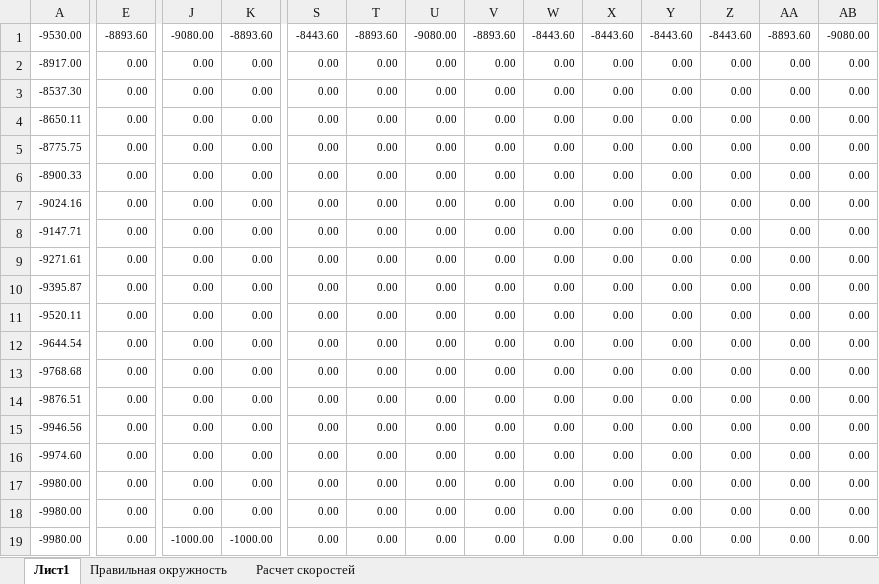
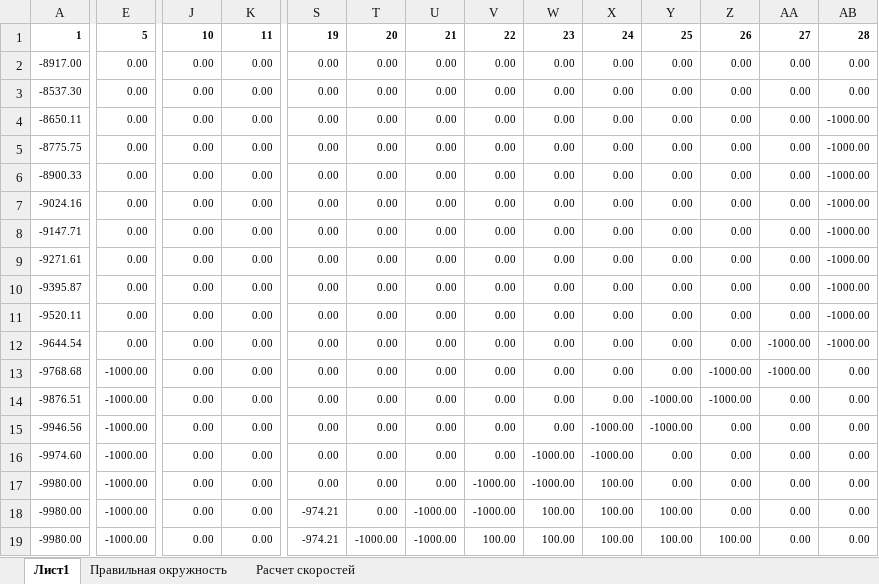
Before and after one commit to Obsidian-pb/FireModelling, an Excel workbook: Modelling in Excel/Круг.xlsm, sheet Лист1, drawn as a sheet; only a part is shown, gaps mark what is left out; values as stored, in another font and other column widths than the file's, no borders; charts and pictures and conditional formats not drawn; the diff covers the shown part only; the diff names each change by its address in the sheet, - before the commit and + after, or states it on an @@ line.

Commit message:
Доделал процедуры перехода к прямоугольной форме в Excel Завтра займусь переносом всего этого добра в Visio.

```diff
--- a/Modelling in Excel/Круг.xlsm (sheet Лист1)
+++ b/Modelling in Excel/Круг.xlsm (sheet Лист1)
-A1: -9530.00
+A1: 1
-A1:AB1 bold: off
+A1:AB1 bold: on
-E1: -8893.60
+E1: 5
-J1: -9080.00
+J1: 10
-K1: -8893.60
+K1: 11
-S1: -8443.60
+S1: 19
-T1: -8893.60
+T1: 20
-U1: -9080.00
+U1: 21
-V1: -8893.60
+V1: 22
-W1: -8443.60
+W1: 23
-X1: -8443.60
+X1: 24
-Y1: -8443.60
+Y1: 25
-Z1: -8443.60
+Z1: 26
-AA1: -8893.60
+AA1: 27
-AB1: -9080.00
+AB1: 28
-AB4:AB12: 0.00
+AB4:AB12: -1000.00
-AA12:AA13: 0.00
+AA12:AA13: -1000.00
-E13:E19: 0.00
+E13:E19: -1000.00
-Z13:Z14: 0.00
+Z13:Z14: -1000.00
-Y14:Y15: 0.00
+Y14:Y15: -1000.00
-X15:X16: 0.00
+X15:X16: -1000.00
-W16:W17: 0.00
+W16:W17: -1000.00
-V17:V18: 0.00
+V17:V18: -1000.00
-X17:X19: 0.00
+X17:X19: 100.00
-S18:S19: 0.00
+S18:S19: -974.21
-U18:U19: 0.00
+U18:U19: -1000.00
-W18:W19: 0.00
+W18:W19: 100.00
-Y18:Y19: 0.00
+Y18:Y19: 100.00
-J19: -1000.00
+J19: 0.00
-K19: -1000.00
+K19: 0.00
-T19: 0.00
+T19: -1000.00
-V19: 0.00
+V19: 100.00
-Z19: 0.00
+Z19: 100.00
```
Also changed, not shown: 701 edited cells and cell formats elsewhere in this sheet, sheet Расчет скоростей, charts or pictures, 6 other files.
